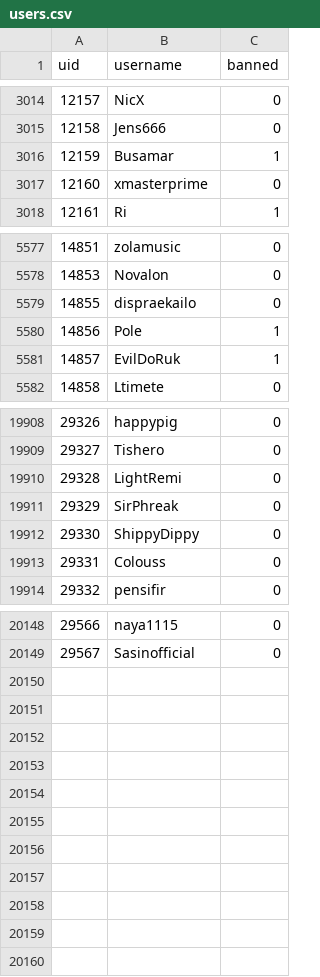
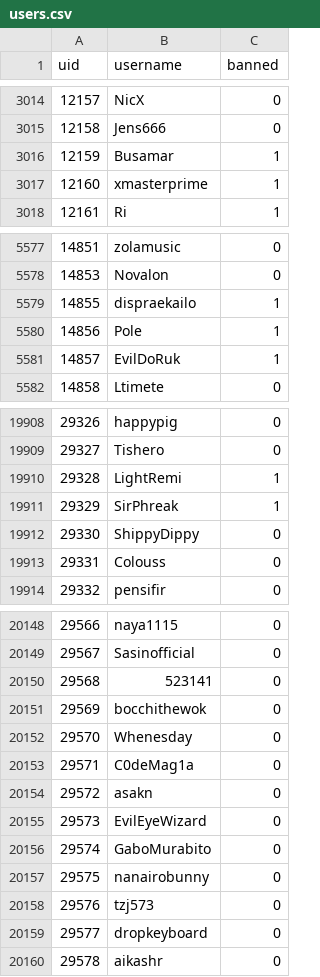
Before and after one commit to h-lunah/file-storage, a CSV file: users.csv, drawn as a sheet; only a part is shown, gaps mark what is left out; the diff covers the shown part only.

Commit message:
Update Sows index with GitHub Actions

```diff
--- a/users.csv
+++ b/users.csv
@@ -3016,3 +3016,3 @@ uid,username,banned
 12159,Busamar,1
-12160,xmasterprime,0
+12160,xmasterprime,1
 12161,Ri,1
@@ -5578,3 +5578,3 @@ uid,username,banned
 14853,Novalon,0
-14855,dispraekailo,0
+14855,dispraekailo,1
 14856,Pole,1
@@ -19909,4 +19909,4 @@ uid,username,banned
 29327,Tishero,0
-29328,LightRemi,0
-29329,SirPhreak,0
+29328,LightRemi,1
+29329,SirPhreak,1
 29330,ShippyDippy,0
@@ -20149 +20149,12 @@ uid,username,banned
 29567,Sasinofficial,0
+29568,523141,0
+29569,bocchithewok,0
+29570,Whenesday,0
+29571,C0deMag1a,0
+29572,asakn,0
+29573,EvilEyeWizard,0
+29574,GaboMurabito,0
+29575,nanairobunny,0
+29576,tzj573,0
+29577,dropkeyboard,0
+29578,aikashr,0
```
Also changed, not shown: 7 edited cells elsewhere in this file.
